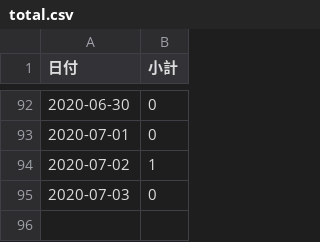
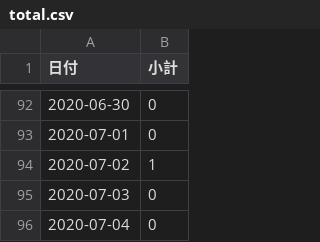
Before and after one commit to YanaseT/covid19_ichihara_make_json, a CSV file: src/Downloads/final_data/total.csv, drawn as a sheet; only a part is shown, gaps mark what is left out.

```diff
--- a/src/Downloads/final_data/total.csv
+++ b/src/Downloads/final_data/total.csv
@@ -95 +95,2 @@
 2020-07-03,0
+2020-07-04,0
```
Also changed, not shown: 2 other files.
